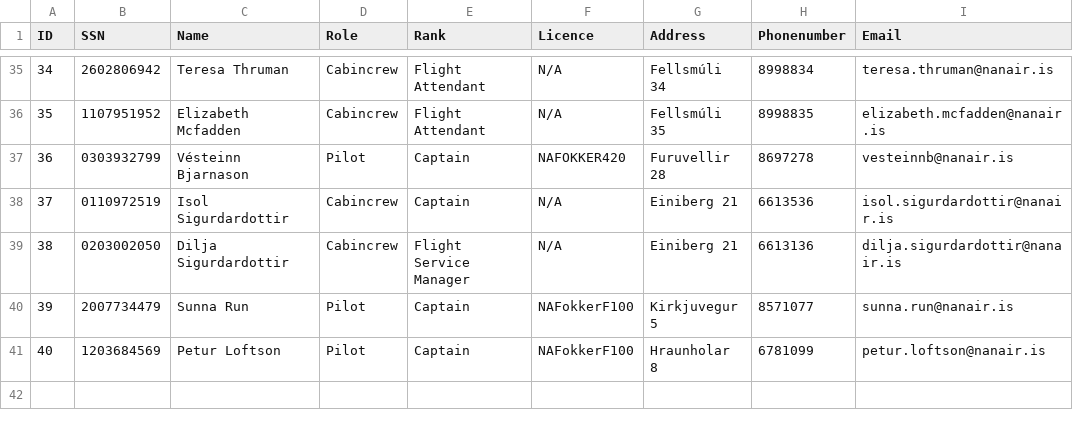
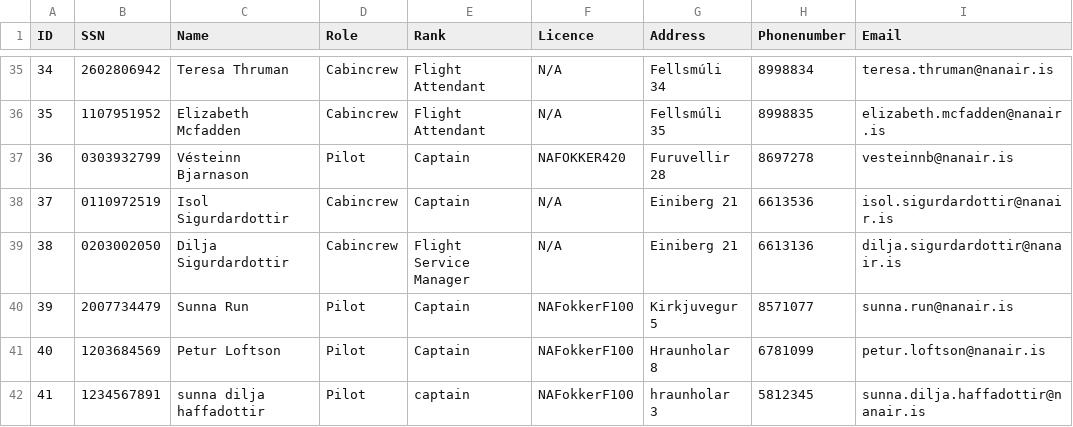
Before and after one commit to vesteinnbjarna/NaNAir, a CSV file: IO/Data/Crew.csv, drawn as a sheet; only a part is shown, gaps mark what is left out; the diff names each change by its address in the sheet, - before the commit and + after, or states it on an @@ line.

```diff
--- a/IO/Data/Crew.csv
+++ b/IO/Data/Crew.csv
+row 42: 41 | 1234567891 | sunna dilja haffadottir | Pilot | captain | NAFokkerF100 | hraunholar 3 | 5812345 | sunna.dilja.haffadottir@nanair.is
```
Also changed, not shown: IO/Data/Voyages.csv, 16 other files.
